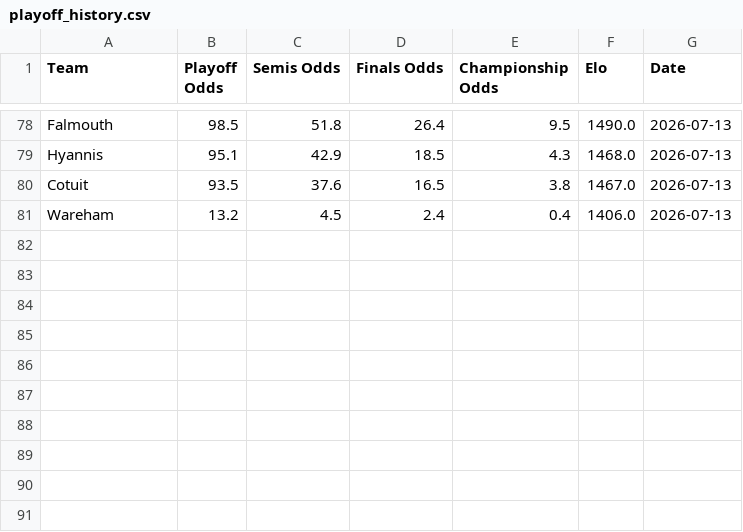
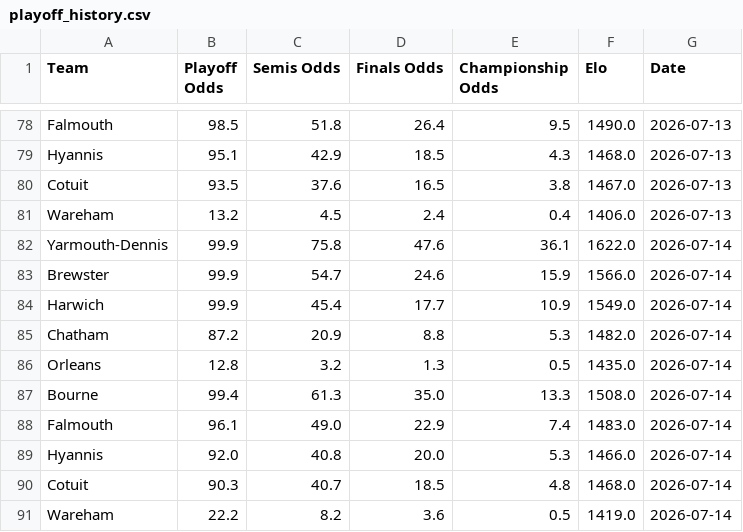
Before and after one commit to katieacosta45/Cape-Cod-Playoff-Model, a CSV file: Outputs/playoff_history.csv, drawn as a sheet; only a part is shown, gaps mark what is left out; the diff names each change by its address in the sheet, - before the commit and + after, or states it on an @@ line.

Commit message:
Updated playoff bracket and simulator features

```diff
--- a/Outputs/playoff_history.csv
+++ b/Outputs/playoff_history.csv
+row 82: Yarmouth-Dennis | 99.9 | 75.8 | 47.6 | 36.1 | 1622.0 | 2026-07-14
+row 83: Brewster | 99.9 | 54.7 | 24.6 | 15.9 | 1566.0 | 2026-07-14
+row 84: Harwich | 99.9 | 45.4 | 17.7 | 10.9 | 1549.0 | 2026-07-14
+row 85: Chatham | 87.2 | 20.9 | 8.8 | 5.3 | 1482.0 | 2026-07-14
+row 86: Orleans | 12.8 | 3.2 | 1.3 | 0.5 | 1435.0 | 2026-07-14
+row 87: Bourne | 99.4 | 61.3 | 35.0 | 13.3 | 1508.0 | 2026-07-14
+row 88: Falmouth | 96.1 | 49.0 | 22.9 | 7.4 | 1483.0 | 2026-07-14
+row 89: Hyannis | 92.0 | 40.8 | 20.0 | 5.3 | 1466.0 | 2026-07-14
+row 90: Cotuit | 90.3 | 40.7 | 18.5 | 4.8 | 1468.0 | 2026-07-14
+row 91: Wareham | 22.2 | 8.2 | 3.6 | 0.5 | 1419.0 | 2026-07-14
```
Also changed, not shown: Data/Standings.csv, Outputs/playoff_odds.csv, 1 other file.
